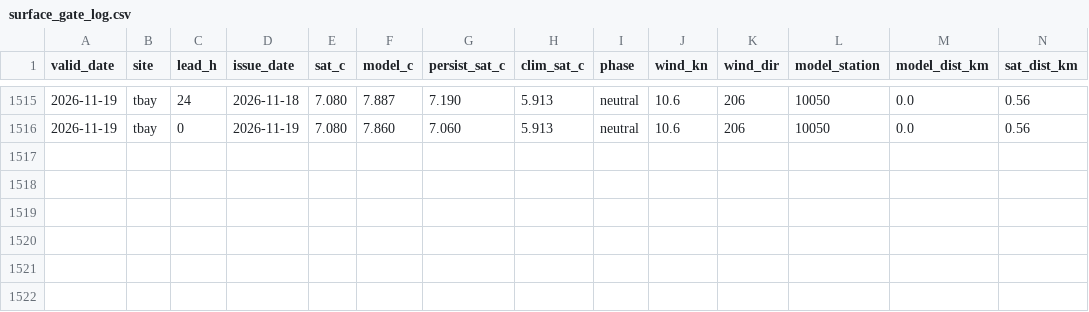
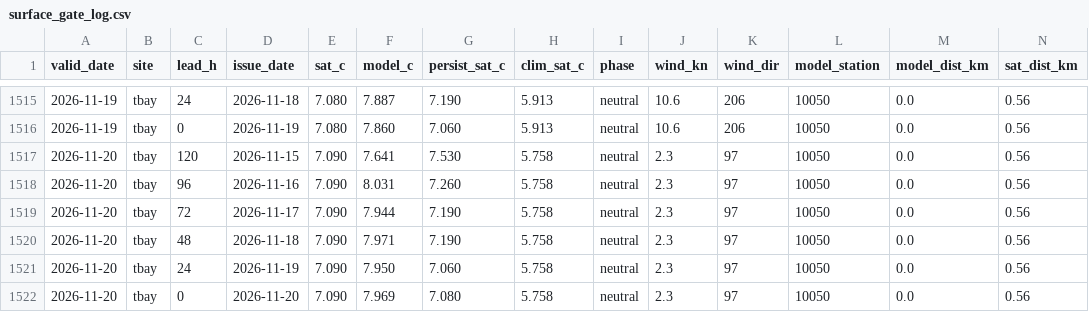
Before and after one commit to richardrob123/Tbay-fishcast, a CSV file: data/surface_gate_log.csv, drawn as a sheet; only a part is shown, gaps mark what is left out; rows hold the shown columns only; the diff names each change by its address in the sheet, - before the commit and + after, or states it on an @@ line.

```diff
--- a/data/surface_gate_log.csv
+++ b/data/surface_gate_log.csv
+row 1517: 2026-11-20 | tbay | 120 | 2026-11-15 | 7.090 | 7.641 | 7.530 | 5.758 | neutral | 2.3 | 97 | 10050 | 0.0 | 0.56
+row 1518: 2026-11-20 | tbay | 96 | 2026-11-16 | 7.090 | 8.031 | 7.260 | 5.758 | neutral | 2.3 | 97 | 10050 | 0.0 | 0.56
+row 1519: 2026-11-20 | tbay | 72 | 2026-11-17 | 7.090 | 7.944 | 7.190 | 5.758 | neutral | 2.3 | 97 | 10050 | 0.0 | 0.56
+row 1520: 2026-11-20 | tbay | 48 | 2026-11-18 | 7.090 | 7.971 | 7.190 | 5.758 | neutral | 2.3 | 97 | 10050 | 0.0 | 0.56
+row 1521: 2026-11-20 | tbay | 24 | 2026-11-19 | 7.090 | 7.950 | 7.060 | 5.758 | neutral | 2.3 | 97 | 10050 | 0.0 | 0.56
+row 1522: 2026-11-20 | tbay | 0 | 2026-11-20 | 7.090 | 7.969 | 7.080 | 5.758 | neutral | 2.3 | 97 | 10050 | 0.0 | 0.56
```
Also changed, not shown: data/offshore_check_log.csv, 5 other files.
